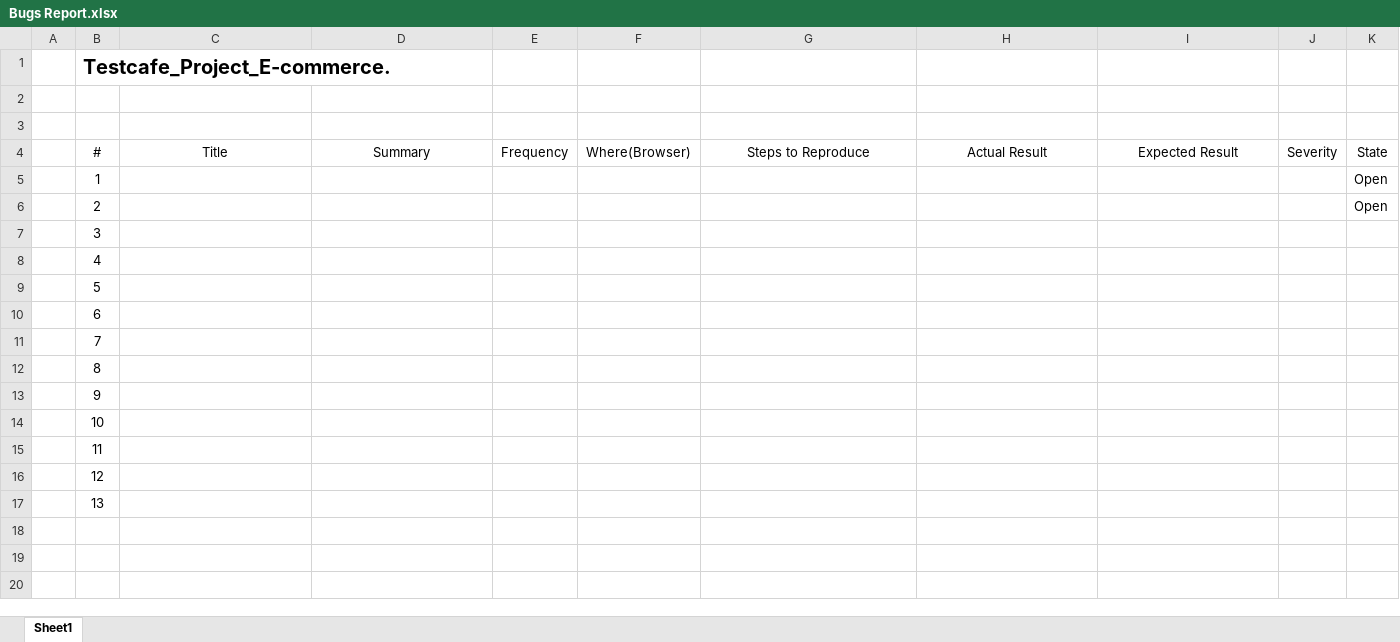
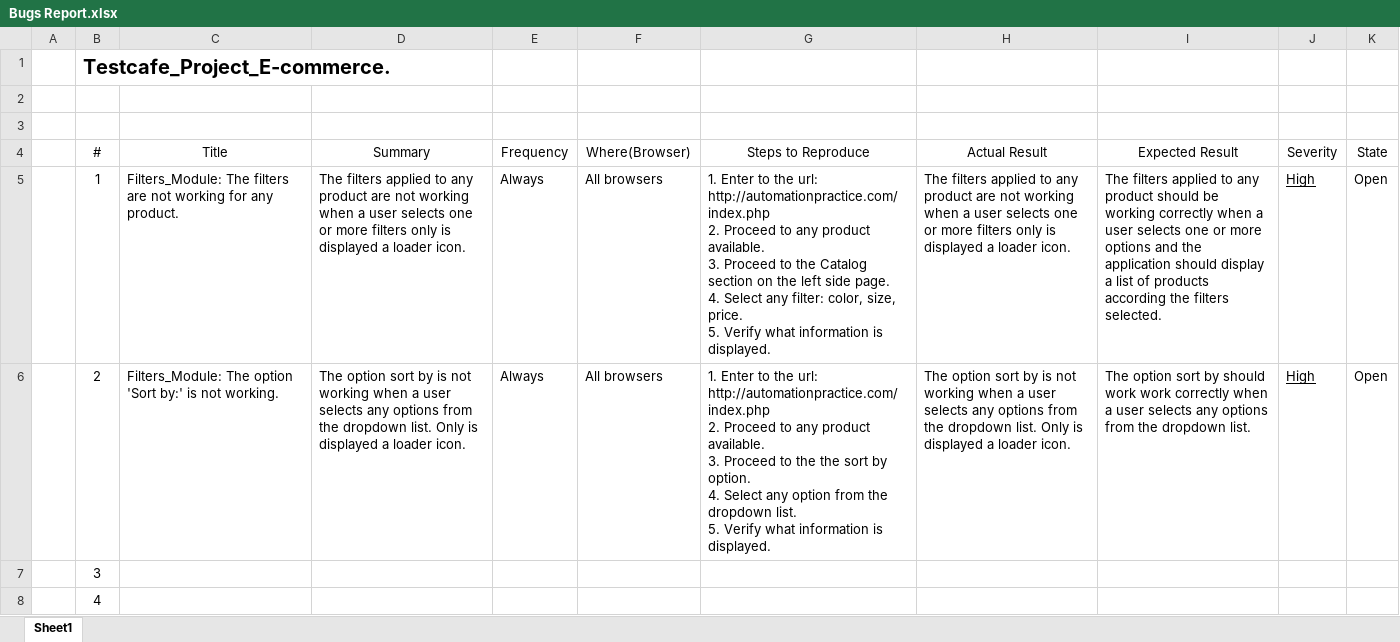
Before and after one commit to MarianaCuevas0215/Testcafe_Project_Ecommerce, an Excel workbook: Bugs/Bugs Report.xlsx, sheet Sheet1, drawn as a sheet; only a part is shown; the shorter side is filled out with more unchanged rows; values as stored, in another font and other column widths than the file's, no borders; table styles not drawn; ↵ is a line break in a cell; the diff names each change by its address in the sheet, - before the commit and + after, or states it on an @@ line.

Commit message:
Update list of bugs found during the tests

```diff
--- a/Bugs/Bugs Report.xlsx (sheet Sheet1)
+++ b/Bugs/Bugs Report.xlsx (sheet Sheet1)
-C5 (Title): (empty)
+C5 (Title): Filters_Module: The filters are not working for any product.
-D5 (Summary): (empty)
+D5 (Summary): The filters applied to any product are not working when a user selects one or more filters only is displayed a loader icon.
-E5:E6 (Frequency): (empty)
+E5:E6 (Frequency): Always
-F5:F6 (Where(Browser)): (empty)
+F5:F6 (Where(Browser)): All browsers
-G5 (Steps to Reproduce): (empty)
+G5 (Steps to Reproduce): 1. Enter to the url: http://automationpractice.com/index.php ↵ 2. Proceed to any product available. ↵ 3. Proceed to the Catalog section on the left side page. ↵ 4. Select any filter: color, size, price. ↵ 5. Verify what information is displayed.
-H5 (Actual Result): (empty)
+H5 (Actual Result): The filters applied to any product are not working when a user selects one or more filters only is displayed a loader icon.
-I5 (Expected Result): (empty)
+I5 (Expected Result): The filters applied to any product should be working correctly when a user selects one or more options and the application should display a list of products according the filters selected.
-J5:J6 (Severity): (empty)
+J5:J6 (Severity): High
-C6 (Title): (empty)
+C6 (Title): Filters_Module: The option 'Sort by:' is not working.
-D6 (Summary): (empty)
+D6 (Summary): The option sort by is not working when a user selects any options from the dropdown list. Only is displayed a loader icon.
-G6 (Steps to Reproduce): (empty)
+G6 (Steps to Reproduce): 1. Enter to the url: http://automationpractice.com/index.php ↵ 2. Proceed to any product available. ↵ 3. Proceed to the the sort by option. ↵ 4. Select any option from the dropdown list. ↵ 5. Verify what information is displayed.
-H6 (Actual Result): (empty)
+H6 (Actual Result): The option sort by is not working when a user selects any options from the dropdown list. Only is displayed a loader icon.
-I6 (Expected Result): (empty)
+I6 (Expected Result): The option sort by should work work correctly when a user selects any options from the dropdown list.
```
